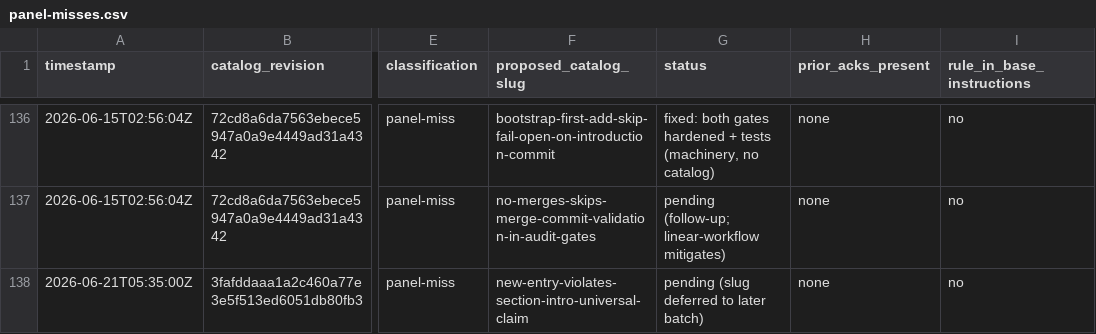
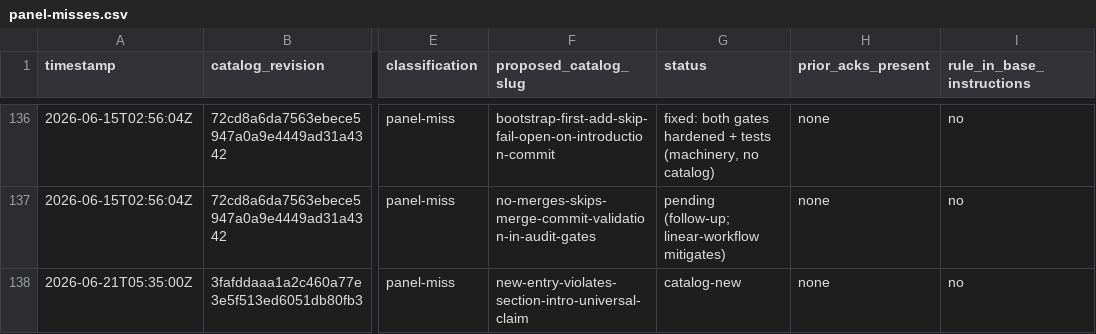
Before and after one commit to jschick04/CopilotInstructions, a CSV file: .github/pr-quality-gate/data/panel-misses.csv, drawn as a sheet; only a part is shown, gaps mark what is left out; the diff names each change by its address in the sheet, - before the commit and + after, or states it on an @@ line.

Commit message:
Add slug for entries violating section-intro claims

```diff
--- a/.github/pr-quality-gate/data/panel-misses.csv
+++ b/.github/pr-quality-gate/data/panel-misses.csv
-G138 (status): pending (slug deferred to later batch)
+G138 (status): catalog-new
```
Also changed, not shown: 3 other files.
